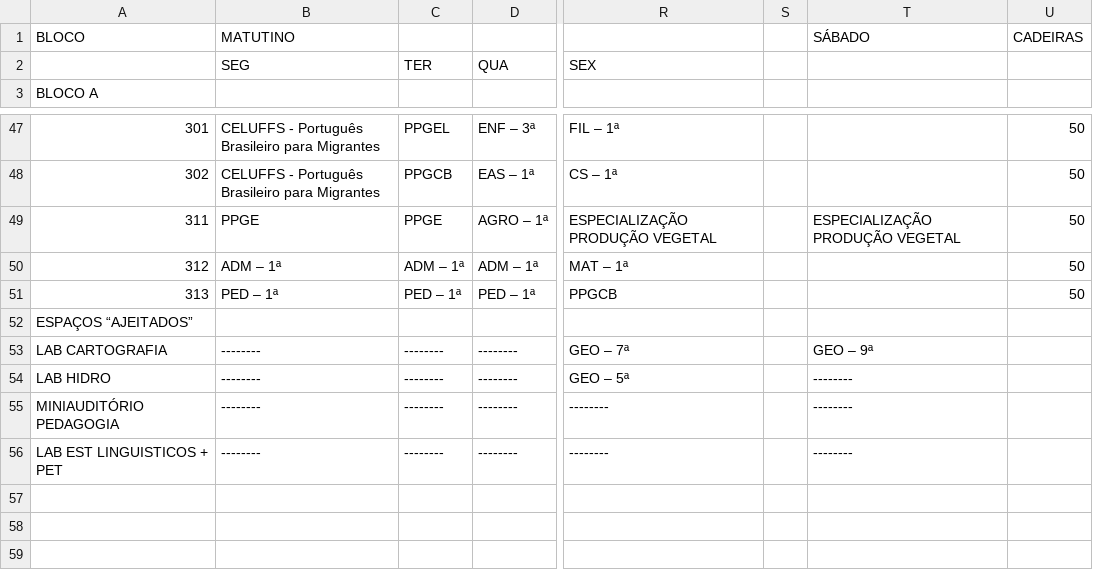
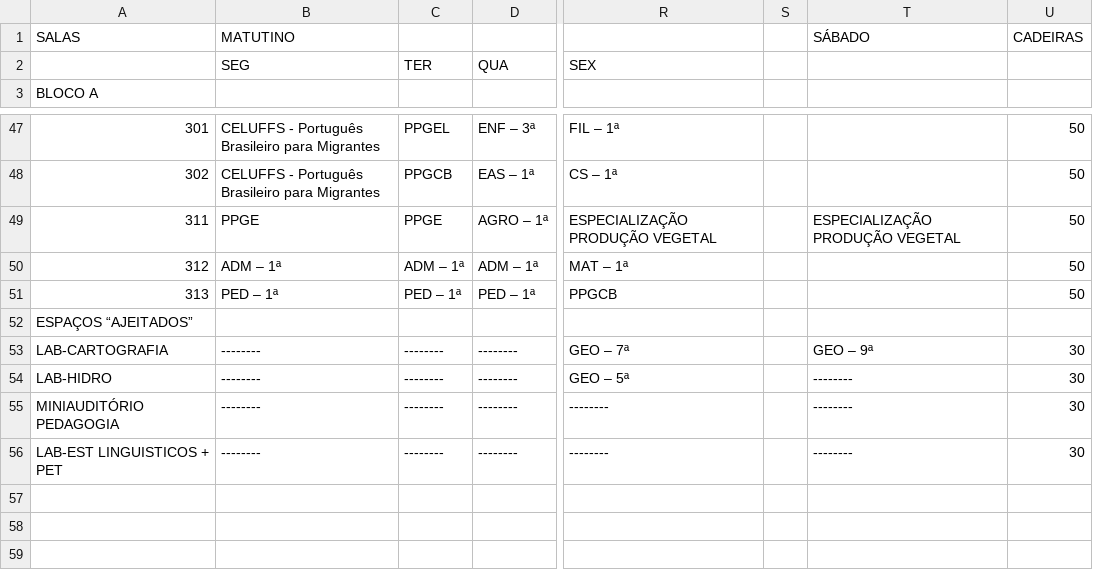
Before and after one commit to FernandoFdeS/alocador_de_salas, a CSV file: dados/salas.csv, drawn as a sheet; only a part is shown, gaps mark what is left out; the diff names each change by its address in the sheet, - before the commit and + after, or states it on an @@ line.

Commit message:
Adiciona main.py e utiliza dados reais na resolução

```diff
--- a/dados/salas.csv
+++ b/dados/salas.csv
-A1: BLOCO
+A1: SALAS
-A53: LAB CARTOGRAFIA
+A53: LAB-CARTOGRAFIA
-U53:U56: (empty)
+U53:U56: 30
-A54: LAB HIDRO
+A54: LAB-HIDRO
-A56: LAB EST LINGUISTICOS + PET
+A56: LAB-EST LINGUISTICOS + PET
```
Also changed, not shown: 2 other files.
